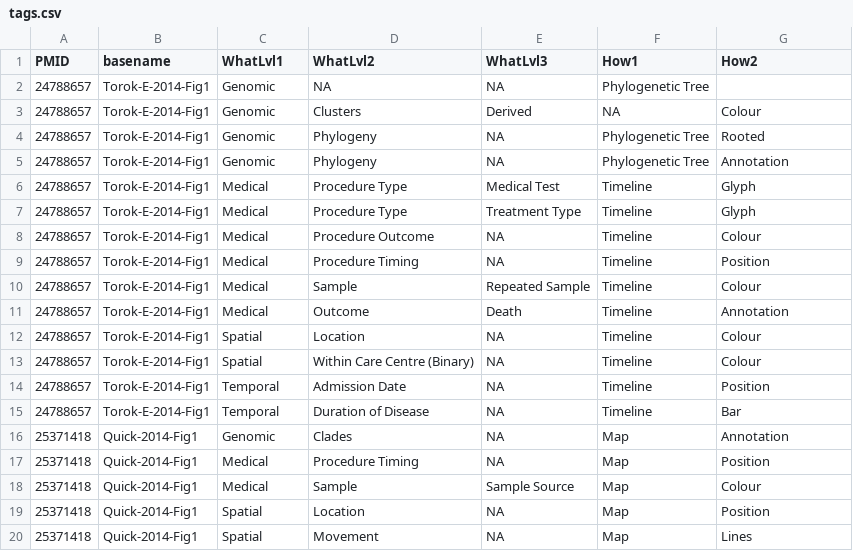
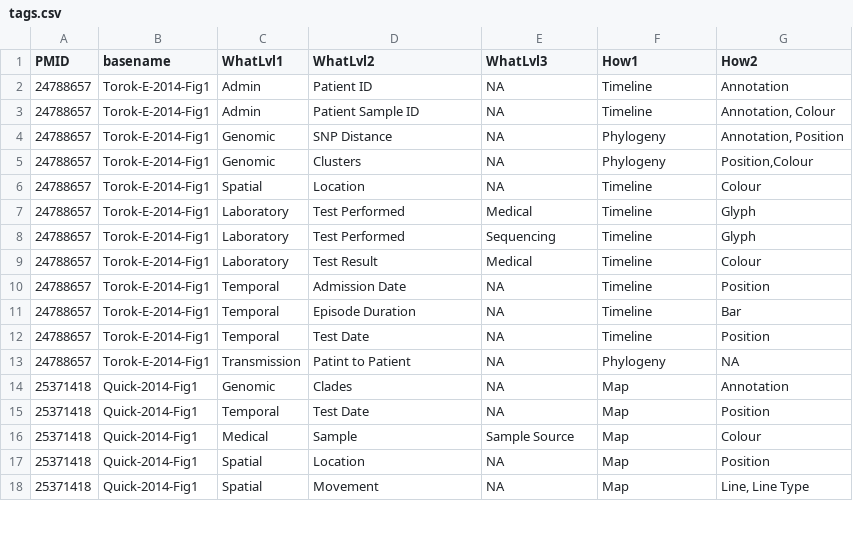
Before and after one commit to amcrisan/GEvT, a CSV file: GEvT_gallery/data/tags.csv, drawn as a sheet; only a part is shown; the diff covers the shown part only.

```diff
--- a/GEvT_gallery/data/tags.csv
+++ b/GEvT_gallery/data/tags.csv
@@ -1,20 +1,18 @@
 PMID,basename,WhatLvl1,WhatLvl2,WhatLvl3,How1,How2
-24788657,Torok-E-2014-Fig1,Genomic,NA,NA,Phylogenetic Tree,
-24788657,Torok-E-2014-Fig1,Genomic,Clusters,Derived,NA,Colour
-24788657,Torok-E-2014-Fig1,Genomic,Phylogeny,NA,Phylogenetic Tree,Rooted
-24788657,Torok-E-2014-Fig1,Genomic,Phylogeny,NA,Phylogenetic Tree,Annotation
-24788657,Torok-E-2014-Fig1,Medical,Procedure Type,Medical Test,Timeline,Glyph
-24788657,Torok-E-2014-Fig1,Medical,Procedure Type,Treatment Type,Timeline,Glyph
-24788657,Torok-E-2014-Fig1,Medical,Procedure Outcome,NA,Timeline,Colour
-24788657,Torok-E-2014-Fig1,Medical,Procedure Timing,NA,Timeline,Position
-24788657,Torok-E-2014-Fig1,Medical,Sample,Repeated Sample,Timeline,Colour
-24788657,Torok-E-2014-Fig1,Medical,Outcome,Death,Timeline,Annotation
+24788657,Torok-E-2014-Fig1,Admin,Patient ID,NA,Timeline,Annotation
+24788657,Torok-E-2014-Fig1,Admin,Patient Sample ID,NA,Timeline,"Annotation, Colour"
+24788657,Torok-E-2014-Fig1,Genomic,SNP Distance,NA,Phylogeny,"Annotation, Position"
+24788657,Torok-E-2014-Fig1,Genomic,Clusters,NA,Phylogeny,"Position,Colour"
 24788657,Torok-E-2014-Fig1,Spatial,Location,NA,Timeline,Colour
-24788657,Torok-E-2014-Fig1,Spatial,Within Care Centre (Binary),NA,Timeline,Colour
+24788657,Torok-E-2014-Fig1,Laboratory,Test Performed,Medical,Timeline,Glyph
+24788657,Torok-E-2014-Fig1,Laboratory,Test Performed,Sequencing,Timeline,Glyph
+24788657,Torok-E-2014-Fig1,Laboratory,Test Result,Medical,Timeline,Colour
 24788657,Torok-E-2014-Fig1,Temporal,Admission Date,NA,Timeline,Position
-24788657,Torok-E-2014-Fig1,Temporal,Duration of Disease,NA,Timeline,Bar
+24788657,Torok-E-2014-Fig1,Temporal,Episode Duration,NA,Timeline,Bar
+24788657,Torok-E-2014-Fig1,Temporal,Test Date,NA,Timeline,Position
+24788657,Torok-E-2014-Fig1,Transmission,Patint to Patient,NA,Phylogeny,NA
 25371418,Quick-2014-Fig1,Genomic,Clades,NA,Map,Annotation
-25371418,Quick-2014-Fig1,Medical,Procedure Timing,NA,Map,Position
+25371418,Quick-2014-Fig1,Temporal,Test Date,NA,Map,Position
 25371418,Quick-2014-Fig1,Medical,Sample,Sample Source,Map,Colour
 25371418,Quick-2014-Fig1,Spatial,Location,NA,Map,Position
-25371418,Quick-2014-Fig1,Spatial,Movement,NA,Map,Lines
+25371418,Quick-2014-Fig1,Spatial,Movement,NA,Map,"Line, Line Type"
```
Also changed, not shown: 4 added rows, 1 removed row and 40 edited cells elsewhere in this file, 2 other files.
